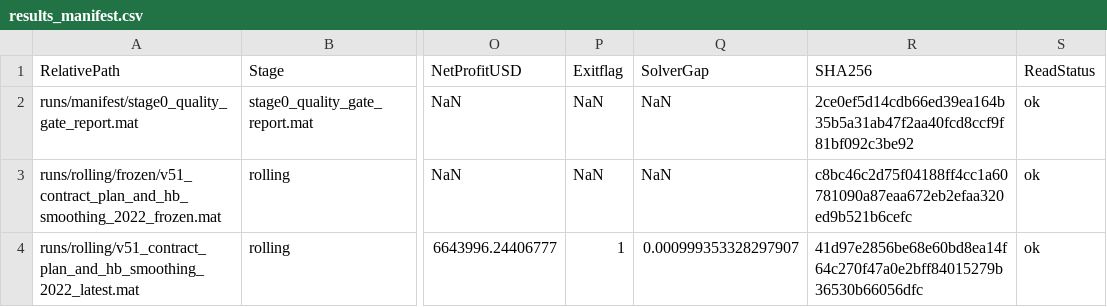
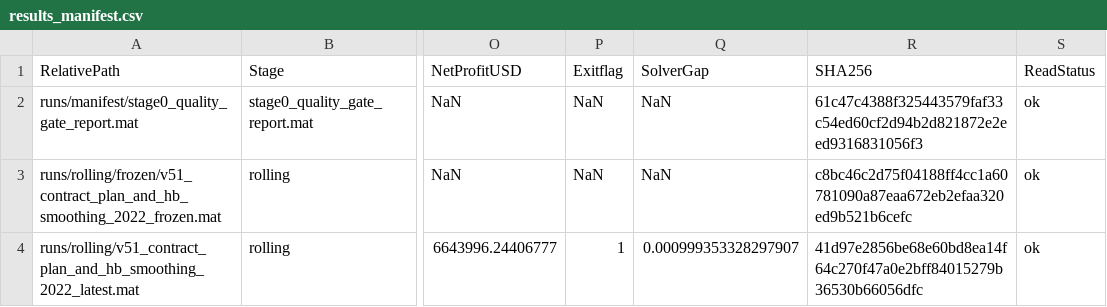
Before and after one commit to qishui-sir/Wind-Solar-Hydrogen-Ammonia-dispatch-optimal-, a CSV file: runs/manifest/results_manifest.csv, drawn as a sheet; only a part is shown, gaps mark what is left out; the diff names each change by its address in the sheet, - before the commit and + after, or states it on an @@ line.

```diff
--- a/runs/manifest/results_manifest.csv
+++ b/runs/manifest/results_manifest.csv
-R2 (SHA256): 2ce0ef5d14cdb66ed39ea164b35b5a31ab47f2aa40fcd8ccf9f81bf092c3be92
+R2 (SHA256): 61c47c4388f325443579faf33c54ed60cf2d94b2d821872e2eed9316831056f3
```
Also changed, not shown: runs/manifest/file_inventory.csv, runs/manifest/source_manifest.csv, 27 other files.
